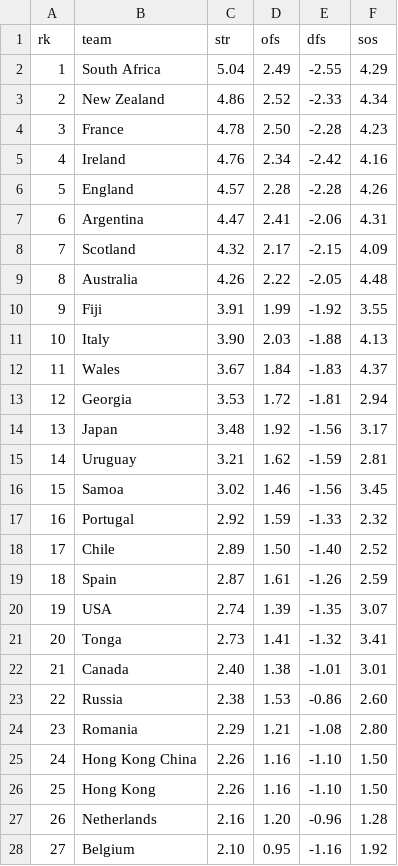
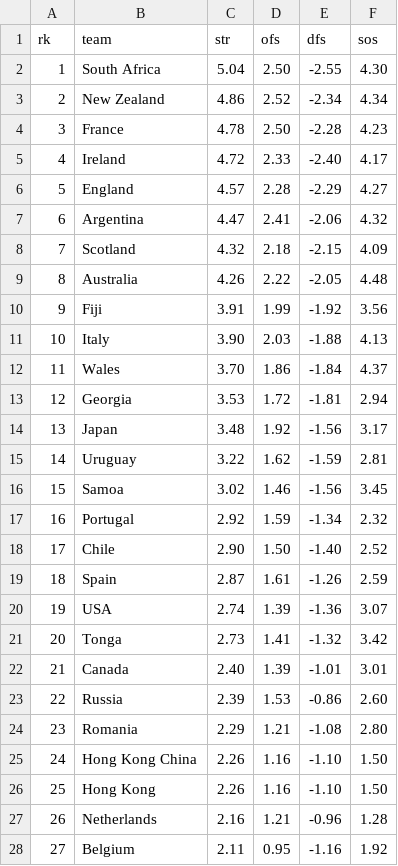
Before and after one commit to octonion/rugby, a CSV file: world_rugby/men/current_ranking.csv, drawn as a sheet; only a part is shown; the diff covers the shown part only.

```diff
--- a/world_rugby/men/current_ranking.csv
+++ b/world_rugby/men/current_ranking.csv
@@ -1,24 +1,24 @@
 rk,team,str,ofs,dfs,sos
-1,South Africa,5.04,2.49,-2.55,4.29
-2,New Zealand,4.86,2.52,-2.33,4.34
+1,South Africa,5.04,2.50,-2.55,4.30
+2,New Zealand,4.86,2.52,-2.34,4.34
 3,France,4.78,2.50,-2.28,4.23
-4,Ireland,4.76,2.34,-2.42,4.16
-5,England,4.57,2.28,-2.28,4.26
-6,Argentina,4.47,2.41,-2.06,4.31
-7,Scotland,4.32,2.17,-2.15,4.09
+4,Ireland,4.72,2.33,-2.40,4.17
+5,England,4.57,2.28,-2.29,4.27
+6,Argentina,4.47,2.41,-2.06,4.32
+7,Scotland,4.32,2.18,-2.15,4.09
 8,Australia,4.26,2.22,-2.05,4.48
-9,Fiji,3.91,1.99,-1.92,3.55
+9,Fiji,3.91,1.99,-1.92,3.56
 10,Italy,3.90,2.03,-1.88,4.13
-11,Wales,3.67,1.84,-1.83,4.37
+11,Wales,3.70,1.86,-1.84,4.37
 12,Georgia,3.53,1.72,-1.81,2.94
 13,Japan,3.48,1.92,-1.56,3.17
-14,Uruguay,3.21,1.62,-1.59,2.81
+14,Uruguay,3.22,1.62,-1.59,2.81
 15,Samoa,3.02,1.46,-1.56,3.45
-16,Portugal,2.92,1.59,-1.33,2.32
-17,Chile,2.89,1.50,-1.40,2.52
+16,Portugal,2.92,1.59,-1.34,2.32
+17,Chile,2.90,1.50,-1.40,2.52
 18,Spain,2.87,1.61,-1.26,2.59
-19,USA,2.74,1.39,-1.35,3.07
-20,Tonga,2.73,1.41,-1.32,3.41
-21,Canada,2.40,1.38,-1.01,3.01
-22,Russia,2.38,1.53,-0.86,2.60
+19,USA,2.74,1.39,-1.36,3.07
+20,Tonga,2.73,1.41,-1.32,3.42
+21,Canada,2.40,1.39,-1.01,3.01
+22,Russia,2.39,1.53,-0.86,2.60
 23,Romania,2.29,1.21,-1.08,2.80
@@ -26,3 +26,3 @@ rk,team,str,ofs,dfs,sos
 25,Hong Kong,2.26,1.16,-1.10,1.50
-26,Netherlands,2.16,1.20,-0.96,1.28
-27,Belgium,2.10,0.95,-1.16,1.92
+26,Netherlands,2.16,1.21,-0.96,1.28
+27,Belgium,2.11,0.95,-1.16,1.92
```
Also changed, not shown: 65 edited cells elsewhere in this file, world_rugby/men/predict.csv, world_rugby/men/predict_monthly.csv, 6 other files.
